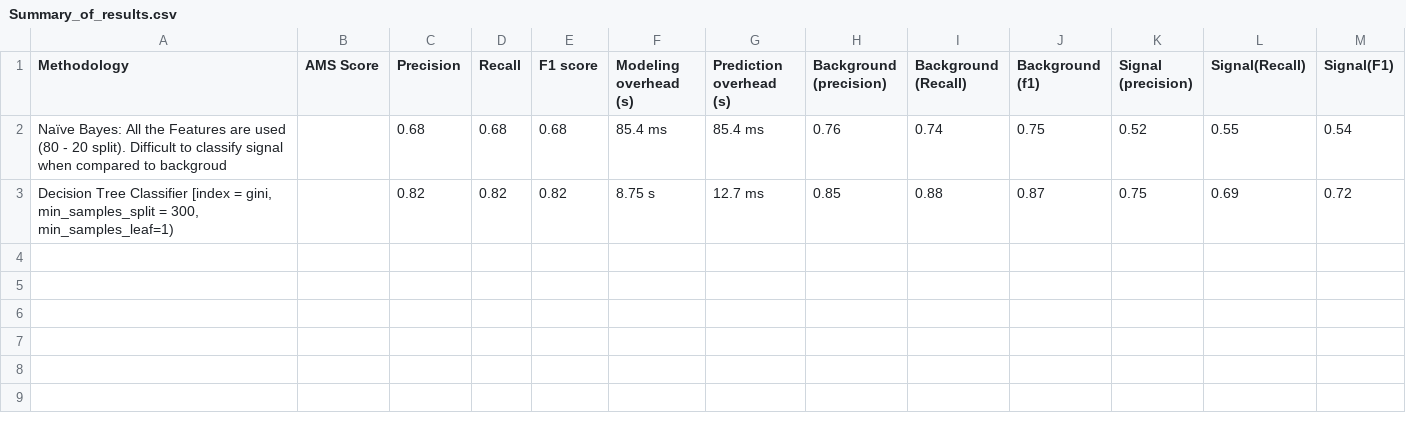
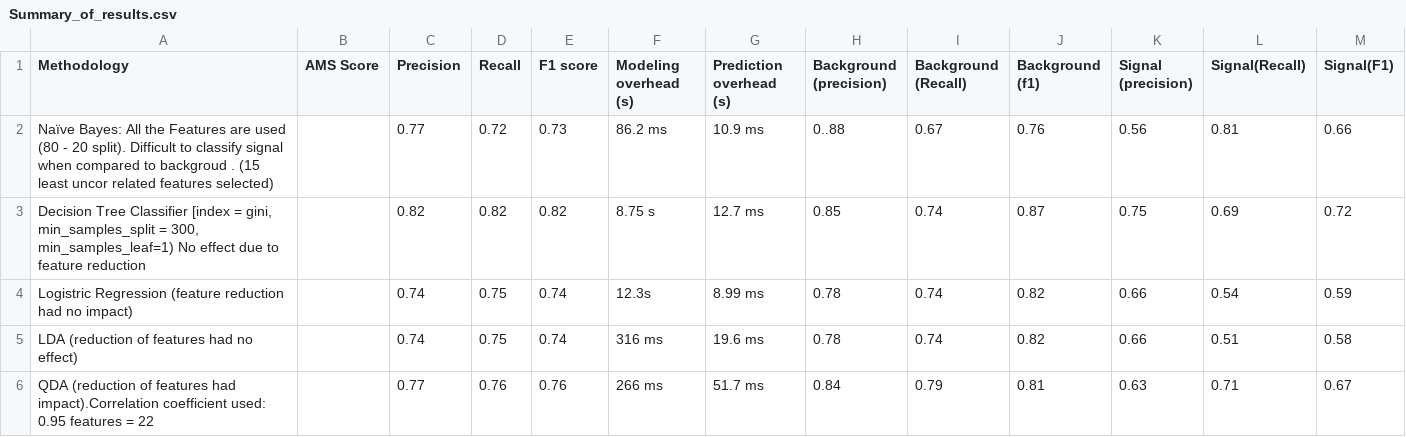
Before and after one commit to ananya11/DA-Assignment, a CSV file: Summary_of_results.csv, drawn as a sheet.

Commit message:
adding latest results

```diff
--- a/Summary_of_results.csv
+++ b/Summary_of_results.csv
@@ -1,7 +1,11 @@
 Methodology,AMS Score,Precision,Recall,F1 score,Modeling overhead (s),Prediction overhead (s),Background (precision),Background (Recall),Background (f1),Signal (precision),Signal(Recall),Signal(F1)
-Naïve Bayes: All the Features are used (80 - 20 split). Difficult to classify signal when compared to backgroud ,,0.68,0.68,0.68,"85.4 ms
-
-","85.4 ms
-",0.76,0.74,0.75,0.52,0.55,0.54
-"Decision Tree Classifier [index = gini, min_samples_split = 300, min_samples_leaf=1)",,0.82,0.82,0.82,"8.75 s
-",12.7 ms,0.85,0.88,0.87,0.75,0.69,0.72
+Naïve Bayes: All the Features are used (80 - 20 split). Difficult to classify signal when compared to backgroud .  (15 least uncor related features selected),,0.77,0.72,0.73,"86.2 ms
+
+","10.9 ms
+",0..88,0.67,0.76,0.56,0.81,0.66
+"Decision Tree Classifier [index = gini, min_samples_split = 300, min_samples_leaf=1) No effect due to feature reduction",,0.82,0.82,0.82,"8.75 s
+",12.7 ms,0.85,0.74,0.87,0.75,0.69,0.72
+Logistric Regression (feature reduction had no impact),,0.74,0.75,0.74,12.3s,8.99 ms,0.78,0.74,0.82,0.66,0.54,0.59
+LDA (reduction of features had no effect),,0.74,0.75,0.74,316 ms,"19.6 ms
+",0.78,0.74,0.82,0.66,0.51,0.58
+QDA (reduction of features had impact).Correlation coefficient used: 0.95 features = 22,,0.77,0.76,0.76,266 ms,51.7 ms,0.84,0.79,0.81,0.63,0.71,0.67
```
Also changed, not shown: 3 other files.
